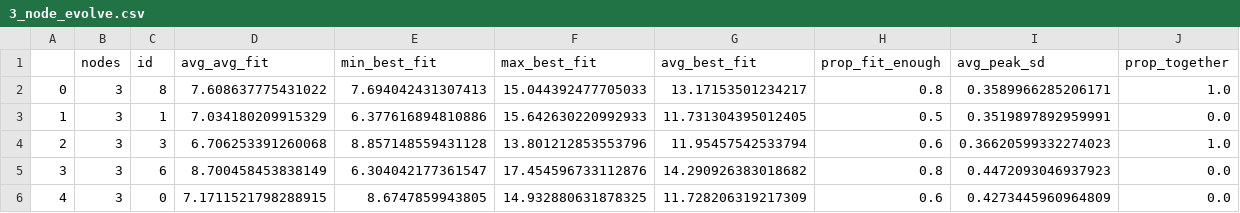
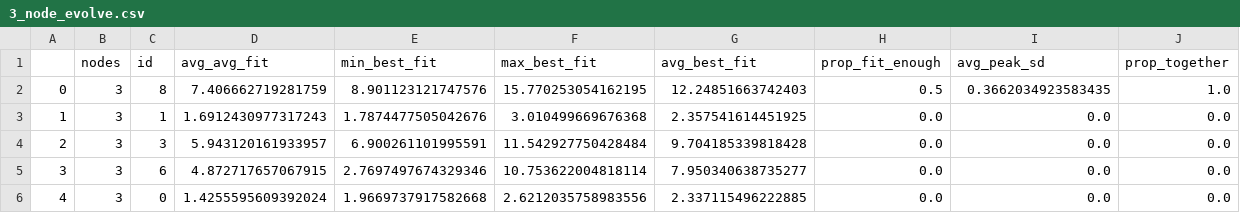
Before and after one commit to godzilla-but-nicer/dynamicnets, a CSV file: data/evo_stats/3_node_evolve.csv, drawn as a sheet; only a part is shown; the diff covers the shown part only.

```diff
--- a/data/evo_stats/3_node_evolve.csv
+++ b/data/evo_stats/3_node_evolve.csv
@@ -1,6 +1,6 @@
 ,nodes,id,avg_avg_fit,min_best_fit,max_best_fit,avg_best_fit,prop_fit_enough,avg_peak_sd,prop_together
-0,3,8,7.608637775431022,7.694042431307413,15.044392477705033,13.17153501234217,0.8,0.3589966285206171,1.0
-1,3,1,7.034180209915329,6.377616894810886,15.642630220992933,11.731304395012405,0.5,0.3519897892959991,0.0
-2,3,3,6.706253391260068,8.857148559431128,13.801212853553796,11.95457542533794,0.6,0.36620599332274023,1.0
-3,3,6,8.700458453838149,6.304042177361547,17.454596733112876,14.290926383018682,0.8,0.4472093046937923,0.0
-4,3,0,7.1711521798288915,8.6747859943805,14.932880631878325,11.728206319217309,0.6,0.4273445960964809,0.0
+0,3,8,7.406662719281759,8.901123121747576,15.770253054162195,12.24851663742403,0.5,0.3662034923583435,1.0
+1,3,1,1.6912430977317243,1.7874477505042676,3.010499669676368,2.357541614451925,0.0,0.0,0.0
+2,3,3,5.943120161933957,6.900261101995591,11.542927750428484,9.704185339818428,0.0,0.0,0.0
+3,3,6,4.872717657067915,2.7697497674329346,10.753622004818114,7.950340638735277,0.0,0.0,0.0
+4,3,0,1.4255595609392024,1.9669737917582668,2.6212035758983556,2.337115496222885,0.0,0.0,0.0
```
Also changed, not shown: 53 edited cells elsewhere in this file, data/evo_stats/2_node_evolve.csv, data/evo_stats/4_node_evolve.csv, 28 other files.
